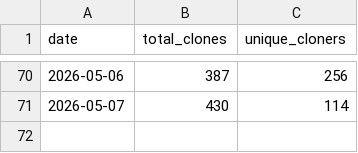
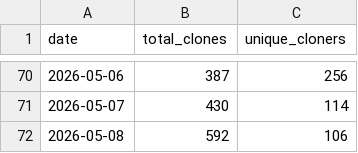
Before and after one commit to gdong1/slimbootloader, a CSV file: traffic-data/clone_history.csv, drawn as a sheet; only a part is shown, gaps mark what is left out; the diff names each change by its address in the sheet, - before the commit and + after, or states it on an @@ line.

```diff
--- a/traffic-data/clone_history.csv
+++ b/traffic-data/clone_history.csv
+row 72: 2026-05-08 | 592 | 106
```
Also changed, not shown: traffic-data/visitor_history.csv, 5 other files.
